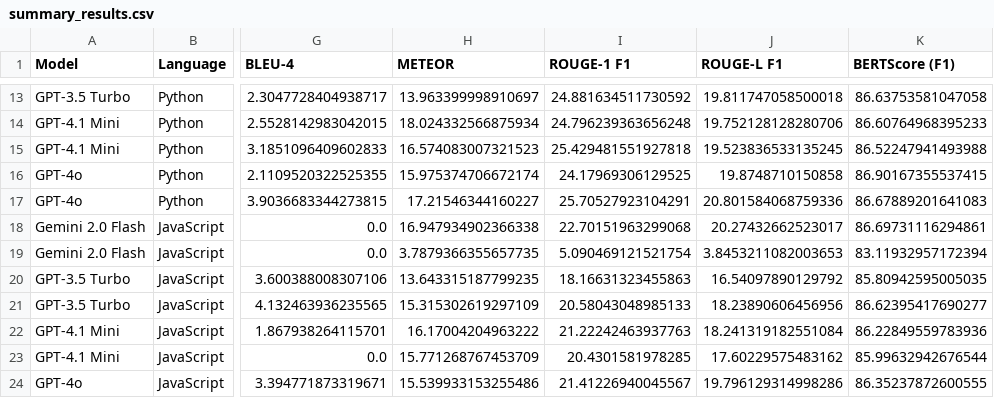
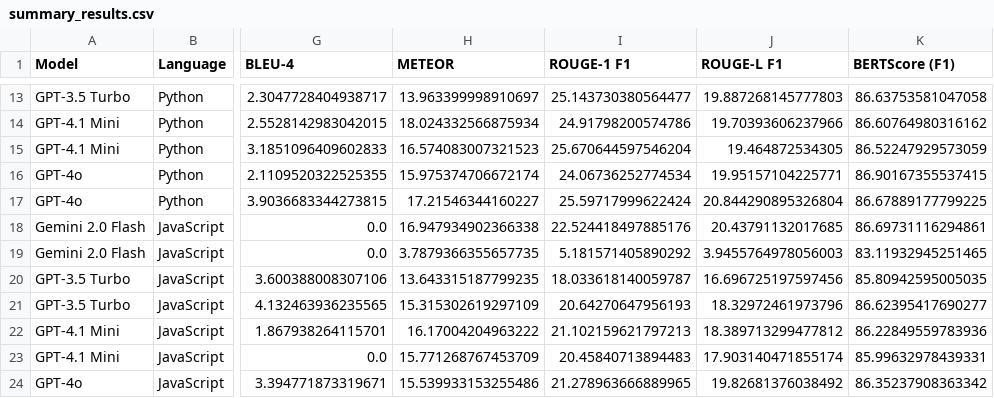
Before and after one commit to Ahmedsabry11/commit-message-generator, a CSV file: dataset/samples/evaluation_results/summary_results.csv, drawn as a sheet; only a part is shown, gaps mark what is left out; the diff covers the shown part only; the diff names each change by its address in the sheet, - before the commit and + after, or states it on an @@ line.

```diff
--- a/dataset/samples/evaluation_results/summary_results.csv
+++ b/dataset/samples/evaluation_results/summary_results.csv
-I13 (ROUGE-1 F1): 24.881634511730592
+I13 (ROUGE-1 F1): 25.143730380564477
-J13 (ROUGE-L F1): 19.811747058500018
+J13 (ROUGE-L F1): 19.887268145777803
-I14 (ROUGE-1 F1): 24.796239363656248
+I14 (ROUGE-1 F1): 24.91798200574786
-J14 (ROUGE-L F1): 19.752128128280706
+J14 (ROUGE-L F1): 19.70393606237966
-K14 (BERTScore (F1)): 86.60764968395233
+K14 (BERTScore (F1)): 86.60764980316162
-I15 (ROUGE-1 F1): 25.429481551927818
+I15 (ROUGE-1 F1): 25.670644597546204
-J15 (ROUGE-L F1): 19.523836533135245
+J15 (ROUGE-L F1): 19.464872534305
-K15 (BERTScore (F1)): 86.52247941493988
+K15 (BERTScore (F1)): 86.52247929573059
-I16 (ROUGE-1 F1): 24.17969306129525
+I16 (ROUGE-1 F1): 24.06736252774534
-J16 (ROUGE-L F1): 19.8748710150858
+J16 (ROUGE-L F1): 19.95157104225771
-I17 (ROUGE-1 F1): 25.70527923104291
+I17 (ROUGE-1 F1): 25.59717999622424
-J17 (ROUGE-L F1): 20.801584068759336
+J17 (ROUGE-L F1): 20.844290895326804
-K17 (BERTScore (F1)): 86.67889201641083
+K17 (BERTScore (F1)): 86.67889177799225
-I18 (ROUGE-1 F1): 22.70151963299068
+I18 (ROUGE-1 F1): 22.524418497885176
-J18 (ROUGE-L F1): 20.27432662523017
+J18 (ROUGE-L F1): 20.43791132017685
-I19 (ROUGE-1 F1): 5.090469121521754
+I19 (ROUGE-1 F1): 5.181571405890292
-J19 (ROUGE-L F1): 3.8453211082003653
+J19 (ROUGE-L F1): 3.9455764978056003
-K19 (BERTScore (F1)): 83.11932957172394
+K19 (BERTScore (F1)): 83.11932945251465
-I20 (ROUGE-1 F1): 18.16631323455863
+I20 (ROUGE-1 F1): 18.033618140059787
-J20 (ROUGE-L F1): 16.54097890129792
+J20 (ROUGE-L F1): 16.696725197597456
-I21 (ROUGE-1 F1): 20.58043048985133
+I21 (ROUGE-1 F1): 20.64270647956193
-J21 (ROUGE-L F1): 18.23890606456956
+J21 (ROUGE-L F1): 18.32972461973796
-I22 (ROUGE-1 F1): 21.22242463937763
+I22 (ROUGE-1 F1): 21.102159621797213
-J22 (ROUGE-L F1): 18.241319182551084
+J22 (ROUGE-L F1): 18.389713299477812
-I23 (ROUGE-1 F1): 20.4301581978285
+I23 (ROUGE-1 F1): 20.45840713894483
-J23 (ROUGE-L F1): 17.60229575483162
+J23 (ROUGE-L F1): 17.903140471855174
-K23 (BERTScore (F1)): 85.99632942676544
+K23 (BERTScore (F1)): 85.99632978439331
-I24 (ROUGE-1 F1): 21.41226940045567
+I24 (ROUGE-1 F1): 21.278963666889965
-J24 (ROUGE-L F1): 19.796129314998286
+J24 (ROUGE-L F1): 19.82681376038492
-K24 (BERTScore (F1)): 86.35237872600555
+K24 (BERTScore (F1)): 86.35237908363342
```
Also changed, not shown: 1 added row, 1 removed row and 51 edited cells elsewhere in this file.
